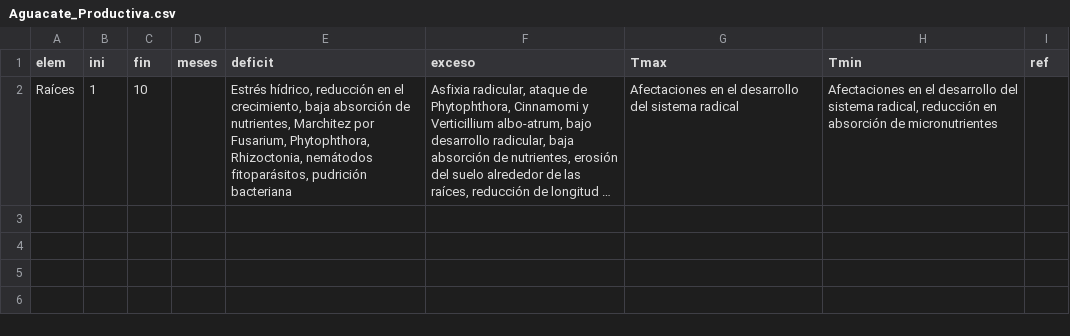
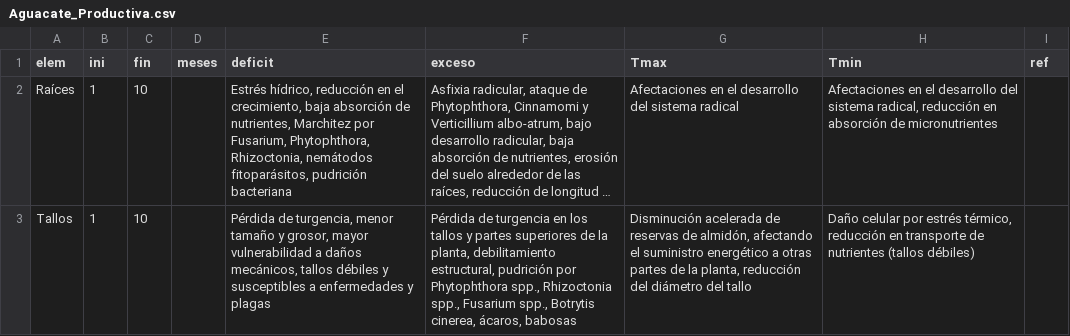
Before and after one commit to vvalencia1306-code/applet-FTA, a CSV file: Aguacate_Productiva.csv, drawn as a sheet; long unchanged cells end in …; the diff names each change by its address in the sheet, - before the commit and + after, or states it on an @@ line.

Commit message:
Add missing header and new row for 'Tallos'

```diff
--- a/Aguacate_Productiva.csv
+++ b/Aguacate_Productiva.csv
+row 3: Tallos | 1 | 10 |  | Pérdida de turgencia, menor tamaño y grosor, mayor vulnerabilidad a daños mecánicos, tallos débiles y susceptibles a enfermedades y plagas | Pérdida de turgencia en los tallos y partes superiores de la planta, debilitamiento estructural, pudrición por Phytophthora spp., Rhizoctonia spp., Fusarium spp., Botrytis cinerea, ácaros, babosas | Disminución acelerada de reservas de almidón, afectando el suministro energético a otras partes de la planta, reducción del diámetro del tallo | Daño celular por estrés térmico, reducción en transporte de nutrientes (tallos débiles)
```
